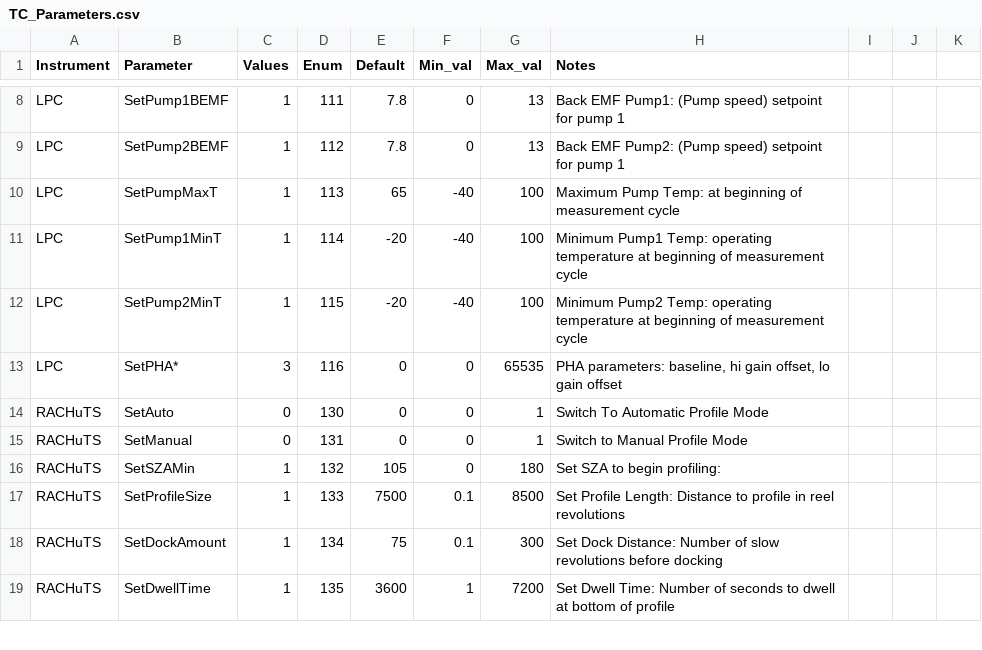
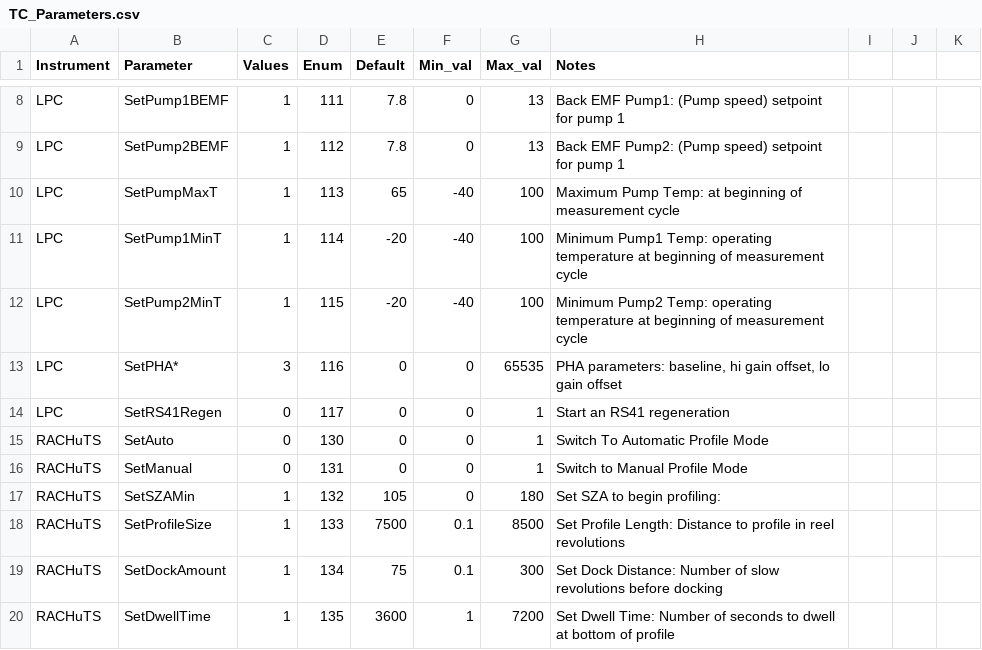
Before and after one commit to kalnajslab-org/TeleCommands, a CSV file: TC_Parameters.csv, drawn as a sheet; only a part is shown, gaps mark what is left out; the diff names each change by its address in the sheet, - before the commit and + after, or states it on an @@ line.

Commit message:
Add SetRS41Regen command 117

```diff
--- a/TC_Parameters.csv
+++ b/TC_Parameters.csv
+row 14: LPC | SetRS41Regen | 0 | 117 | 0 | 0 | 1 | Start an RS41 regeneration
```
